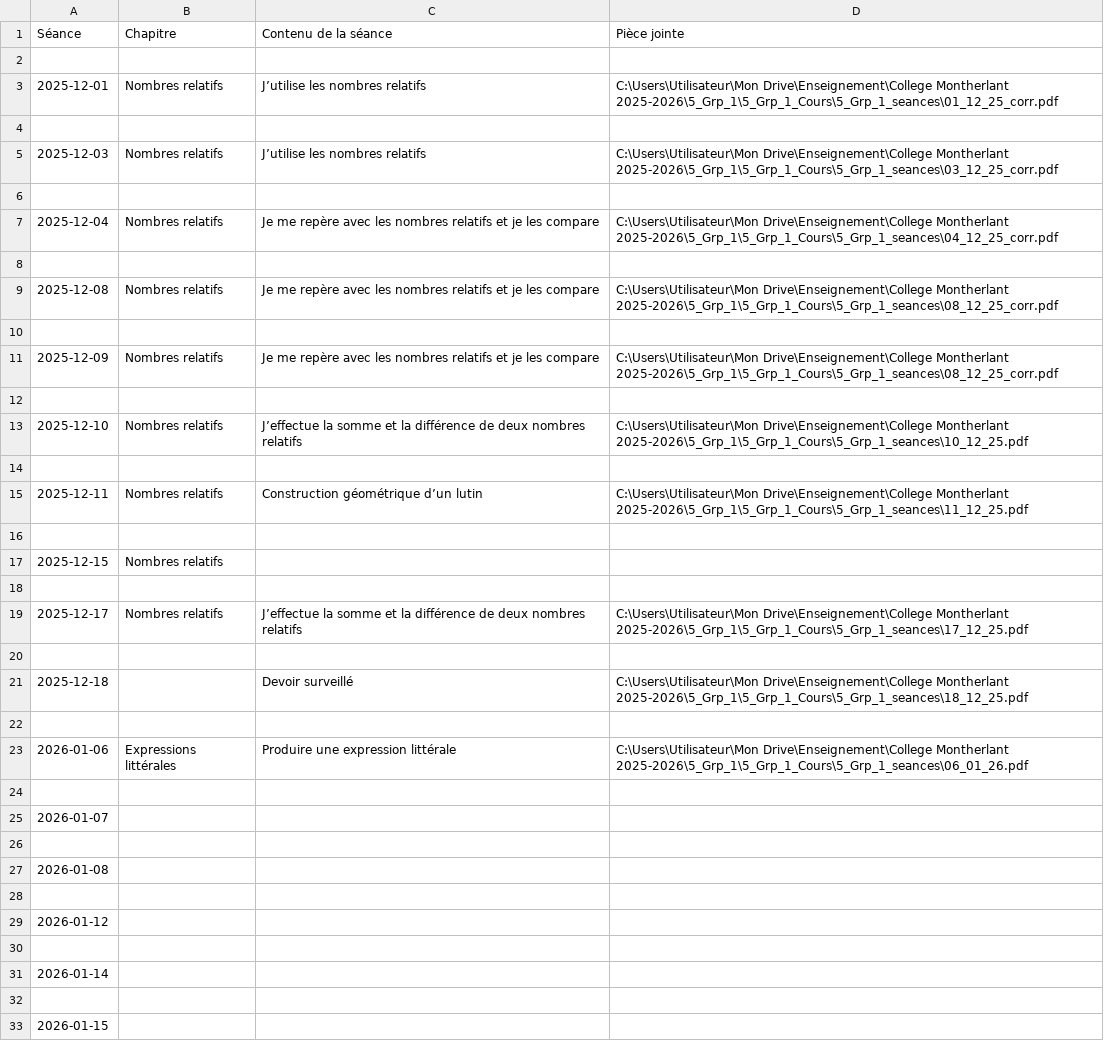
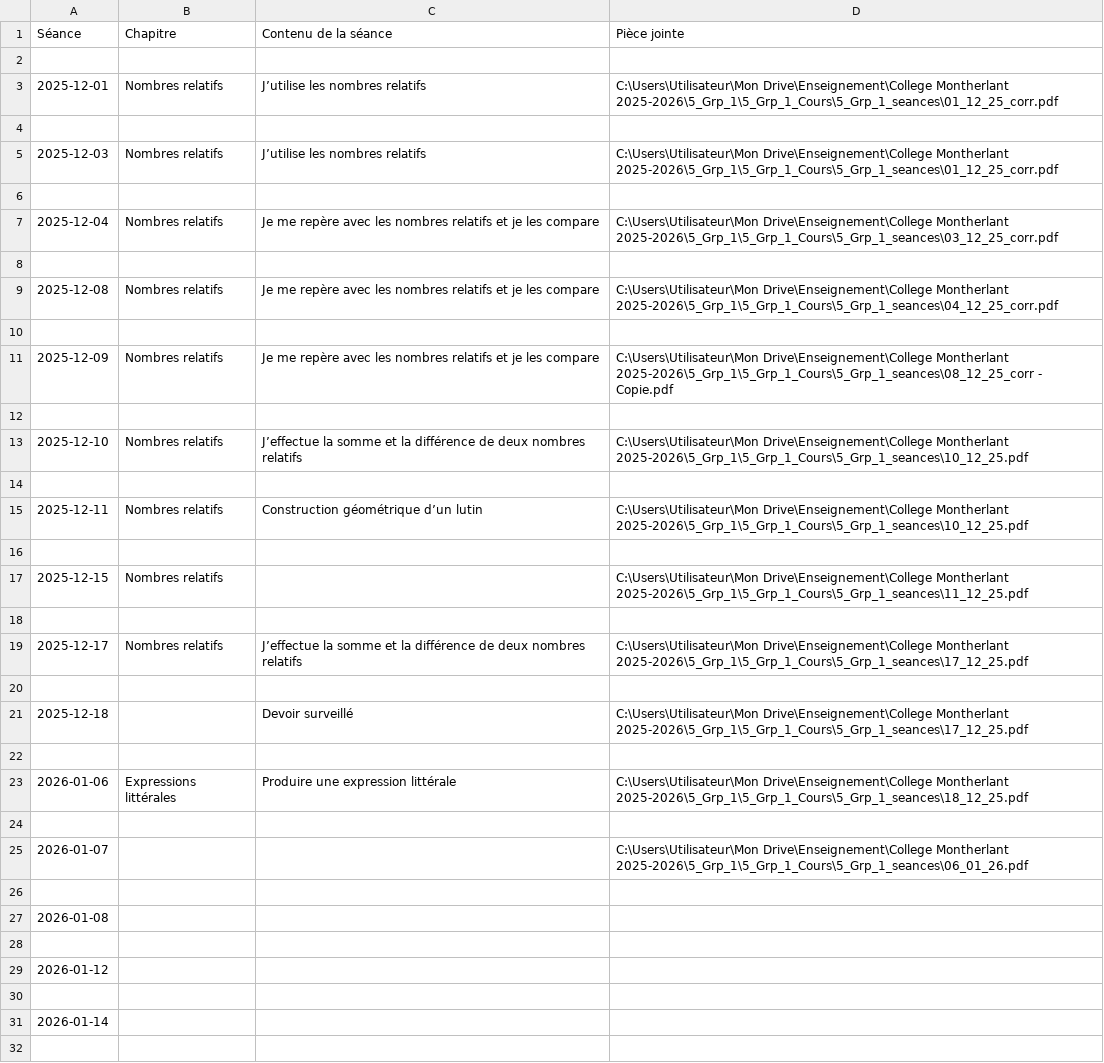
Before and after one commit to EnseignementMath/cours-de-maths, a CSV file: docs/progressions/College Montherlant 2025-2026/5_Grp_1_Cours_DEBUG_avant_filtre.csv, drawn as a sheet; only a part is shown; the shorter side is filled out with more unchanged rows.

Commit message:
auto: maj progressions + index + pièces jointes (2025-12-12 18:58:47)

```diff
--- a/docs/progressions/College Montherlant 2025-2026/5_Grp_1_Cours_DEBUG_avant_filtre.csv
+++ b/docs/progressions/College Montherlant 2025-2026/5_Grp_1_Cours_DEBUG_avant_filtre.csv
@@ -4,9 +4,9 @@ Séance,Chapitre,Contenu de la séance,Pièce jointe
 
-2025-12-03,Nombres relatifs,J’utilise les nombres relatifs,C:\Users\Utilisateur\Mon Drive\Enseignement\College Montherlant 2025-2026\5_Grp_1\5_Grp_1_Cours\5_Grp_1_seances\03_12_25_corr.pdf
+2025-12-03,Nombres relatifs,J’utilise les nombres relatifs,C:\Users\Utilisateur\Mon Drive\Enseignement\College Montherlant 2025-2026\5_Grp_1\5_Grp_1_Cours\5_Grp_1_seances\01_12_25_corr.pdf
 
-2025-12-04,Nombres relatifs,Je me repère avec les nombres relatifs et je les compare,C:\Users\Utilisateur\Mon Drive\Enseignement\College Montherlant 2025-2026\5_Grp_1\5_Grp_1_Cours\5_Grp_1_seances\04_12_25_corr.pdf
+2025-12-04,Nombres relatifs,Je me repère avec les nombres relatifs et je les compare,C:\Users\Utilisateur\Mon Drive\Enseignement\College Montherlant 2025-2026\5_Grp_1\5_Grp_1_Cours\5_Grp_1_seances\03_12_25_corr.pdf
 
-2025-12-08,Nombres relatifs,Je me repère avec les nombres relatifs et je les compare,C:\Users\Utilisateur\Mon Drive\Enseignement\College Montherlant 2025-2026\5_Grp_1\5_Grp_1_Cours\5_Grp_1_seances\08_12_25_corr.pdf
+2025-12-08,Nombres relatifs,Je me repère avec les nombres relatifs et je les compare,C:\Users\Utilisateur\Mon Drive\Enseignement\College Montherlant 2025-2026\5_Grp_1\5_Grp_1_Cours\5_Grp_1_seances\04_12_25_corr.pdf
 
-2025-12-09,Nombres relatifs,Je me repère avec les nombres relatifs et je les compare,C:\Users\Utilisateur\Mon Drive\Enseignement\College Montherlant 2025-2026\5_Grp_1\5_Grp_1_Cours\5_Grp_1_seances\08_12_25_corr.pdf
+2025-12-09,Nombres relatifs,Je me repère avec les nombres relatifs et je les compare,C:\Users\Utilisateur\Mon Drive\Enseignement\College Montherlant 2025-2026\5_Grp_1\5_Grp_1_Cours\5_Grp_1_seances\08_12_25_corr - Copie.pdf
 
@@ -14,5 +14,5 @@ Séance,Chapitre,Contenu de la séance,Pièce jointe
 
-2025-12-11,Nombres relatifs,Construction géométrique d’un lutin,C:\Users\Utilisateur\Mon Drive\Enseignement\College Montherlant 2025-2026\5_Grp_1\5_Grp_1_Cours\5_Grp_1_seances\11_12_25.pdf
+2025-12-11,Nombres relatifs,Construction géométrique d’un lutin,C:\Users\Utilisateur\Mon Drive\Enseignement\College Montherlant 2025-2026\5_Grp_1\5_Grp_1_Cours\5_Grp_1_seances\10_12_25.pdf
 
-2025-12-15,Nombres relatifs,,
+2025-12-15,Nombres relatifs,,C:\Users\Utilisateur\Mon Drive\Enseignement\College Montherlant 2025-2026\5_Grp_1\5_Grp_1_Cours\5_Grp_1_seances\11_12_25.pdf
 
@@ -20,7 +20,7 @@ Séance,Chapitre,Contenu de la séance,Pièce jointe
 
-2025-12-18,,Devoir surveillé,C:\Users\Utilisateur\Mon Drive\Enseignement\College Montherlant 2025-2026\5_Grp_1\5_Grp_1_Cours\5_Grp_1_seances\18_12_25.pdf
+2025-12-18,,Devoir surveillé,C:\Users\Utilisateur\Mon Drive\Enseignement\College Montherlant 2025-2026\5_Grp_1\5_Grp_1_Cours\5_Grp_1_seances\17_12_25.pdf
 
-2026-01-06,Expressions littérales,Produire une expression littérale,C:\Users\Utilisateur\Mon Drive\Enseignement\College Montherlant 2025-2026\5_Grp_1\5_Grp_1_Cours\5_Grp_1_seances\06_01_26.pdf
+2026-01-06,Expressions littérales,Produire une expression littérale,C:\Users\Utilisateur\Mon Drive\Enseignement\College Montherlant 2025-2026\5_Grp_1\5_Grp_1_Cours\5_Grp_1_seances\18_12_25.pdf
 
-2026-01-07,,,
+2026-01-07,,,C:\Users\Utilisateur\Mon Drive\Enseignement\College Montherlant 2025-2026\5_Grp_1\5_Grp_1_Cours\5_Grp_1_seances\06_01_26.pdf
 
```
Also changed, not shown: docs/progressions/College Montherlant 2025-2026/4_Grp_3_Cours_DEBUG_apres_filtre.csv, docs/progressions/College Montherlant 2025-2026/4_Grp_3_Cours_DEBUG_avant_filtre.csv, 16 other files.
